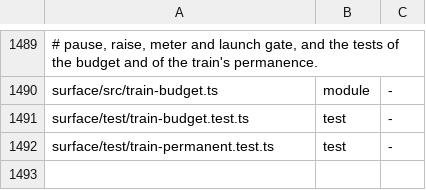
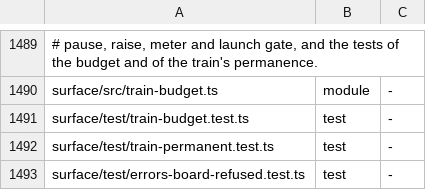
Before and after one commit to thewolff/agent-system-2.0, a TSV file: install/manifest.tsv, drawn as a sheet; only a part is shown, gaps mark what is left out.

```diff
--- a/install/manifest.tsv
+++ b/install/manifest.tsv
@@ -1492 +1492,2 @@ surface/test/train-budget.test.ts	test	-
 surface/test/train-permanent.test.ts	test	-
+surface/test/errors-board-refused.test.ts	test	-
```
Also changed, not shown: 24 other files.
